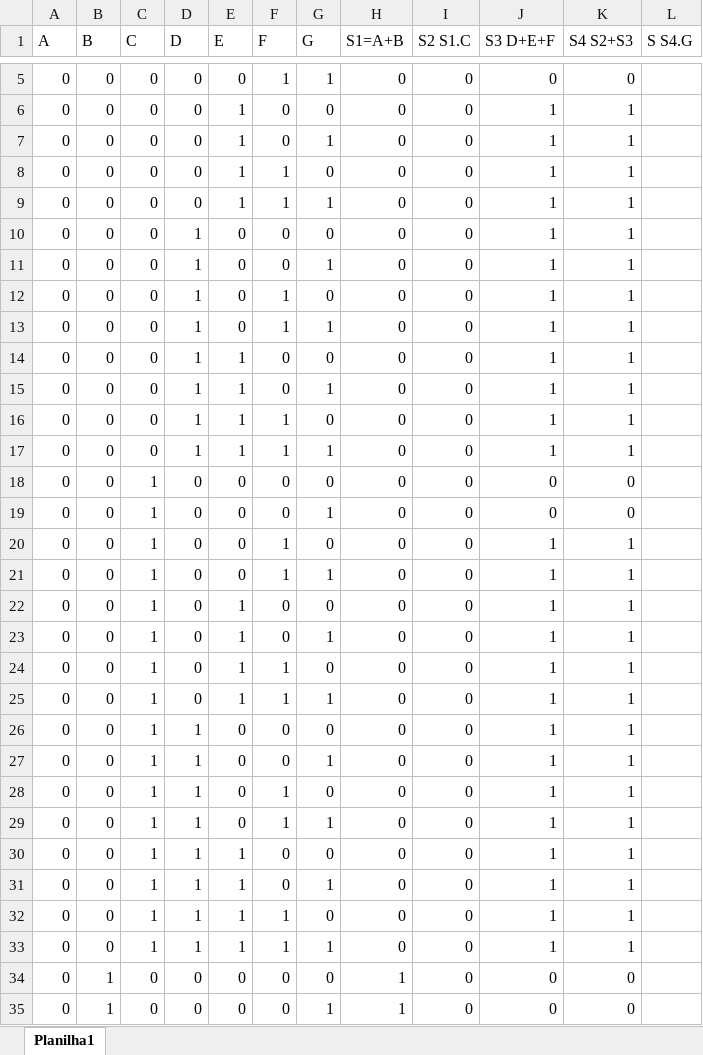
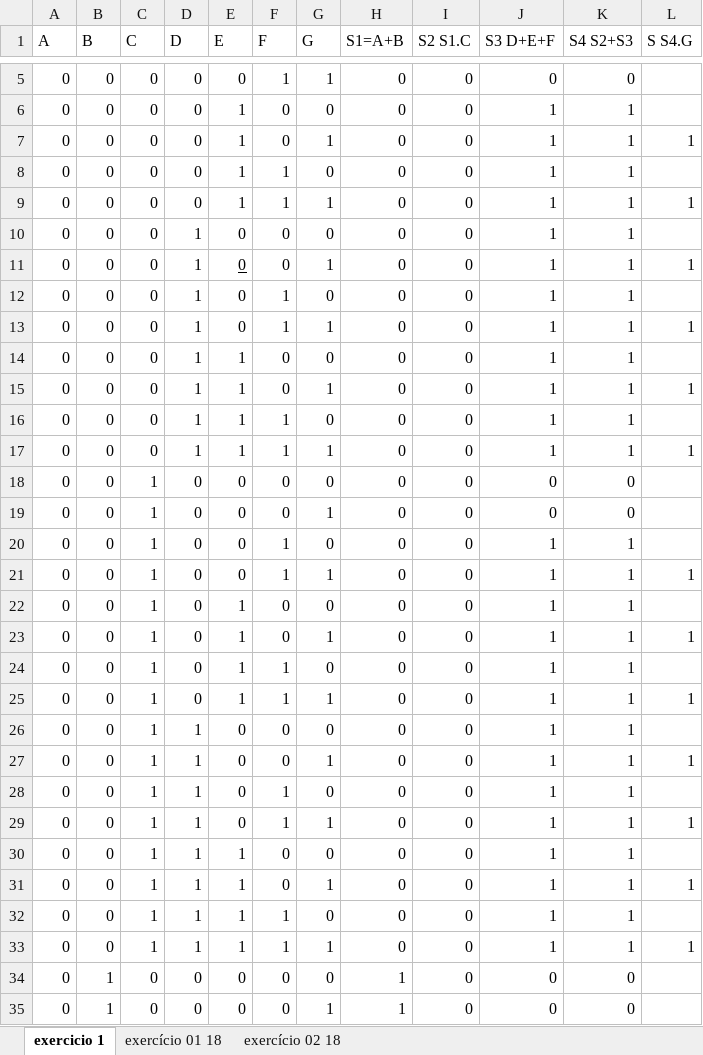
Before and after one commit to raphaelbachega/Bachega-s-repository, an Excel workbook: conteudoBandtecBachega/exercicio2mariseExcel.xlsx, sheet exercicio 1, drawn as a sheet; only a part is shown, gaps mark what is left out; values as stored, in another font and other column widths than the file's, no borders; conditional formats not drawn; the diff covers the shown part only; the diff names each change by its address in the sheet, - before the commit and + after, or states it on an @@ line.

Commit message:
attExercicioMarise180919

```diff
--- a/conteudoBandtecBachega/exercicio2mariseExcel.xlsx (sheet exercicio 1)
+++ b/conteudoBandtecBachega/exercicio2mariseExcel.xlsx (sheet exercicio 1)
-sheet tab: Planilha1
+sheet tab: exercicio 1
+sheet tab: exercício 01 18
+sheet tab: exercício 02 18
-L7 (S S4.G): (empty)
+L7 (S S4.G): 1
-L9 (S S4.G): (empty)
+L9 (S S4.G): 1
-E11 underline: off
+E11 underline: on
-L11 (S S4.G): (empty)
+L11 (S S4.G): 1
-L13 (S S4.G): (empty)
+L13 (S S4.G): 1
-L15 (S S4.G): (empty)
+L15 (S S4.G): 1
-L17 (S S4.G): (empty)
+L17 (S S4.G): 1
-L21 (S S4.G): (empty)
+L21 (S S4.G): 1
-L23 (S S4.G): (empty)
+L23 (S S4.G): 1
-L25 (S S4.G): (empty)
+L25 (S S4.G): 1
-L27 (S S4.G): (empty)
+L27 (S S4.G): 1
-L29 (S S4.G): (empty)
+L29 (S S4.G): 1
-L31 (S S4.G): (empty)
+L31 (S S4.G): 1
-L33 (S S4.G): (empty)
+L33 (S S4.G): 1
```
Also changed, not shown: 45 edited cells elsewhere in this sheet.
